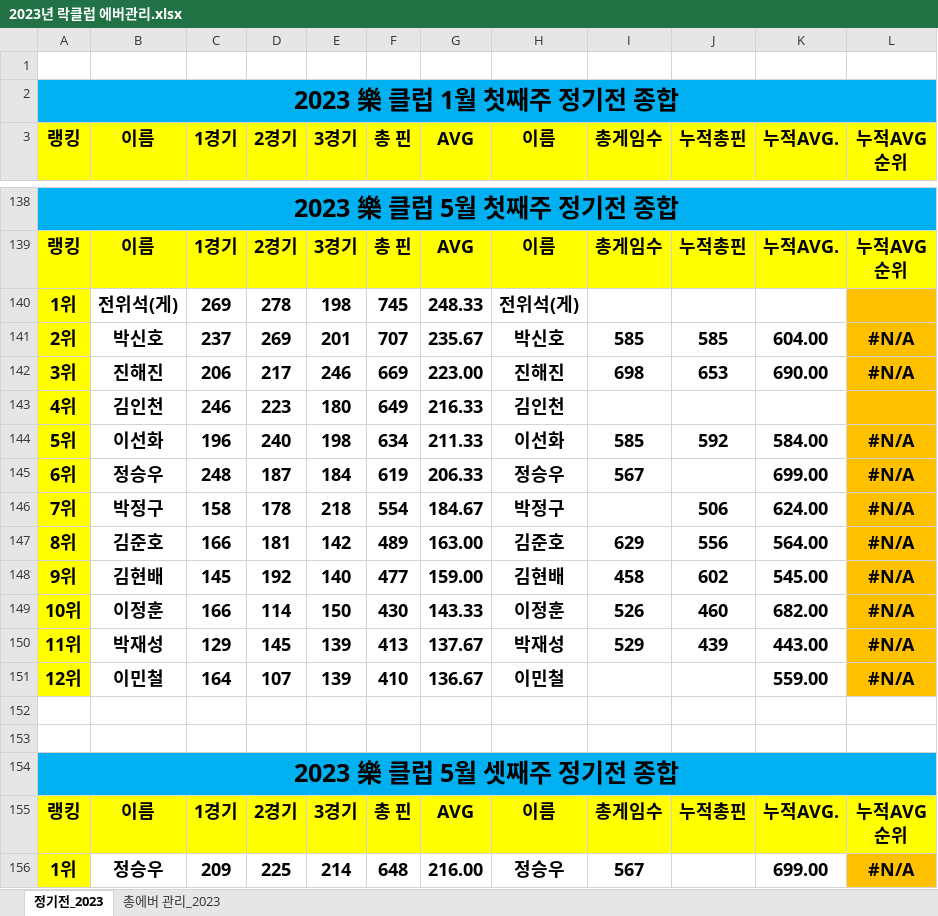
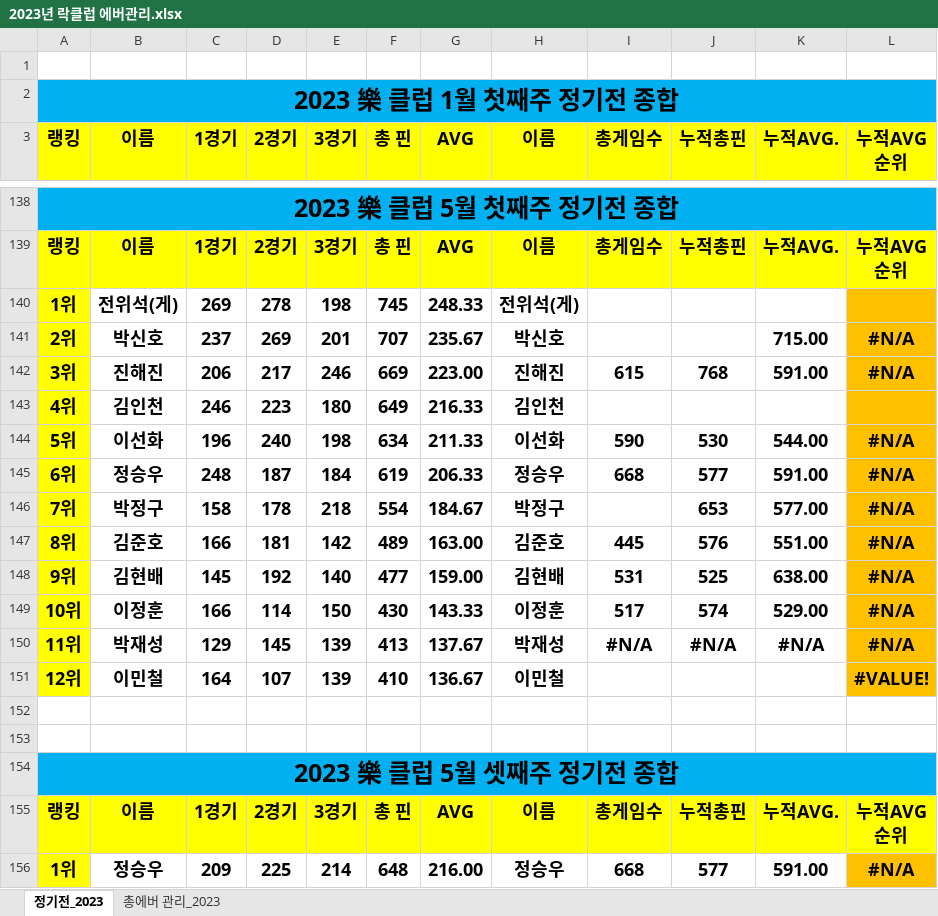
Before and after one commit to weddy0716/sinhoExample, an Excel workbook: 2023년 락클럽 에버관리.xlsx, sheet 정기전_2023, drawn as a sheet; only a part is shown, gaps mark what is left out; values as stored, in another font and other column widths than the file's, no borders; conditional formats not drawn; the diff covers the shown part only; the diff names each change by its address in the sheet, - before the commit and + after, or states it on an @@ line.

Commit message:
2023년 12월 셋째주까지

```diff
--- a/2023년 락클럽 에버관리.xlsx (sheet 정기전_2023)
+++ b/2023년 락클럽 에버관리.xlsx (sheet 정기전_2023)
-I141 (총게임수): 585
+I141 (총게임수): (empty)
-J141 (누적총핀): 585
+J141 (누적총핀): (empty)
-K141 (누적AVG.): 604.00
+K141 (누적AVG.): 715.00
-I142 (총게임수): 698
+I142 (총게임수): 615
-J142 (누적총핀): 653
+J142 (누적총핀): 768
-K142 (누적AVG.): 690.00
+K142 (누적AVG.): 591.00
-I144 (총게임수): 585
+I144 (총게임수): 590
-J144 (누적총핀): 592
+J144 (누적총핀): 530
-K144 (누적AVG.): 584.00
+K144 (누적AVG.): 544.00
-I145 (총게임수): 567
+I145 (총게임수): 668
-J145 (누적총핀): (empty)
+J145 (누적총핀): 577
-K145 (누적AVG.): 699.00
+K145 (누적AVG.): 591.00
-J146 (누적총핀): 506
+J146 (누적총핀): 653
-K146 (누적AVG.): 624.00
+K146 (누적AVG.): 577.00
-I147 (총게임수): 629
+I147 (총게임수): 445
-J147 (누적총핀): 556
+J147 (누적총핀): 576
-K147 (누적AVG.): 564.00
+K147 (누적AVG.): 551.00
-I148 (총게임수): 458
+I148 (총게임수): 531
-J148 (누적총핀): 602
+J148 (누적총핀): 525
-K148 (누적AVG.): 545.00
+K148 (누적AVG.): 638.00
-I149 (총게임수): 526
+I149 (총게임수): 517
-J149 (누적총핀): 460
+J149 (누적총핀): 574
-K149 (누적AVG.): 682.00
+K149 (누적AVG.): 529.00
-I150 (총게임수): 529
+I150 (총게임수): #N/A
-J150 (누적총핀): 439
+J150 (누적총핀): #N/A
-K150 (누적AVG.): 443.00
+K150 (누적AVG.): #N/A
-K151 (누적AVG.): 559.00
+K151 (누적AVG.): (empty)
-L151 (누적AVG 순위): #N/A
+L151 (누적AVG 순위): #VALUE!
-I156 (총게임수): 567
+I156 (총게임수): 668
-J156 (누적총핀): (empty)
+J156 (누적총핀): 577
-K156 (누적AVG.): 699.00
+K156 (누적AVG.): 591.00
```
Also changed, not shown: 16 added rows and 839 edited cells elsewhere in this sheet, sheet 총에버 관리_2023, formulas that keep their value, hidden cells.
